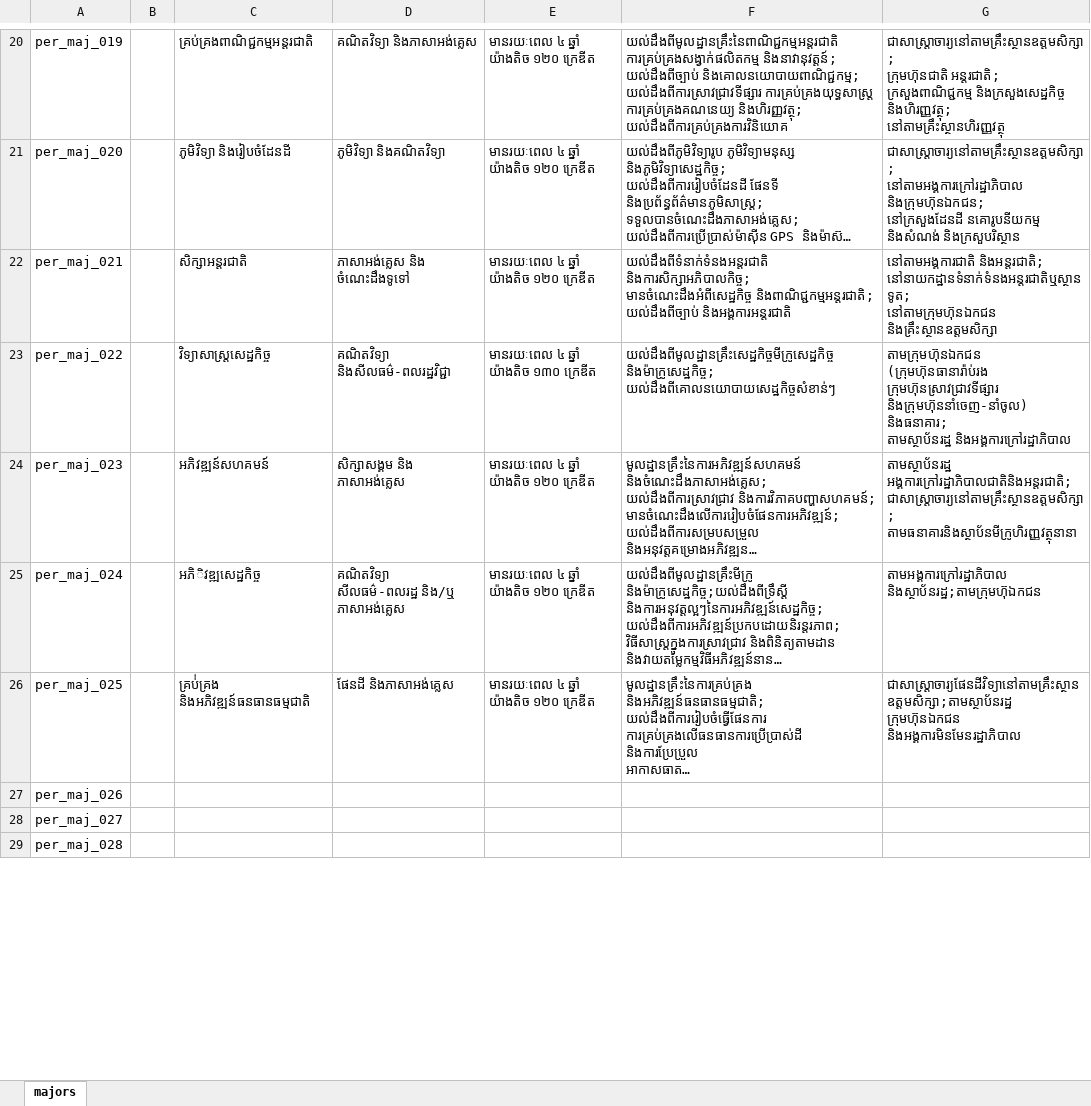
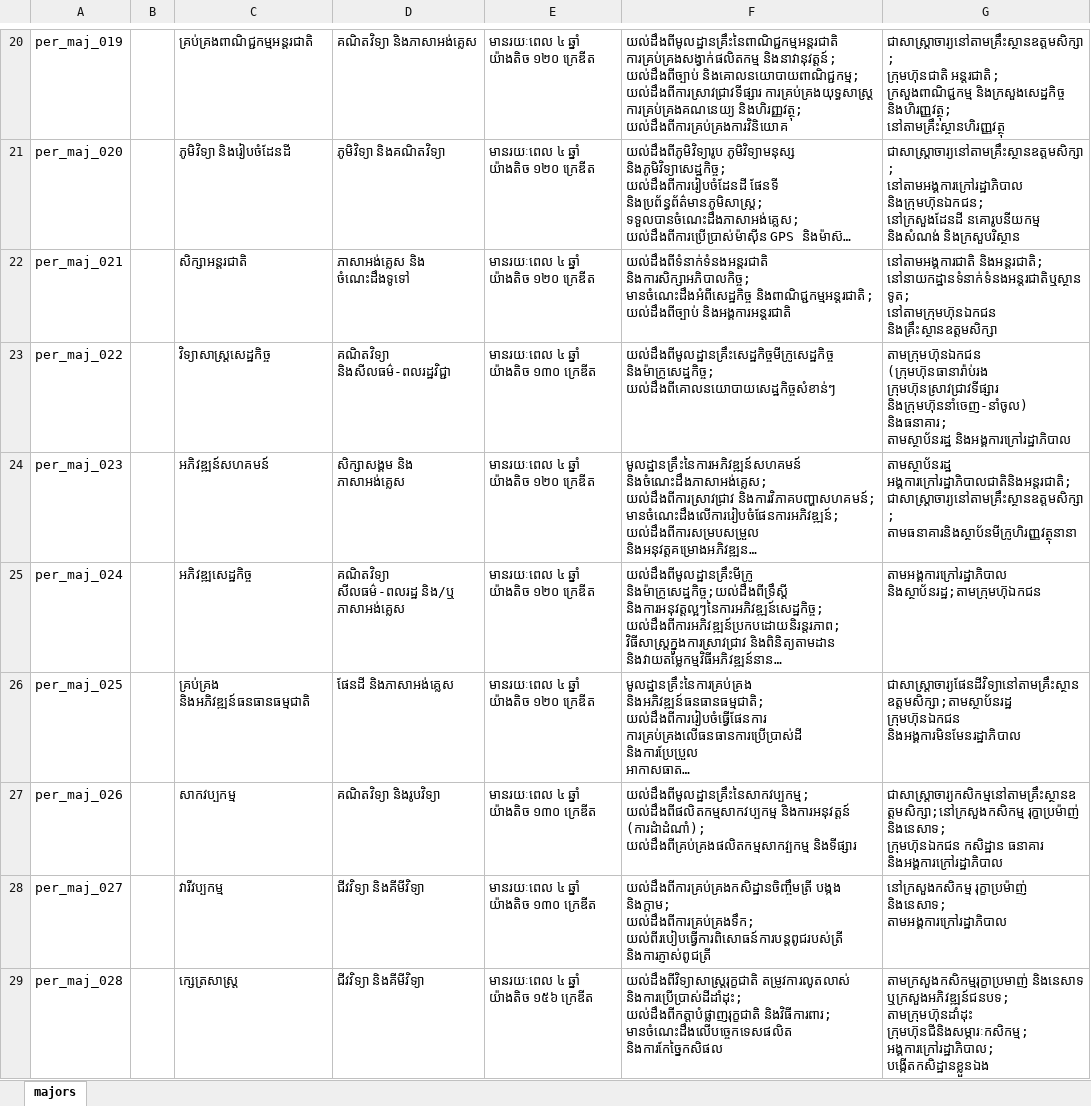
Before and after one commit to ilabsea/trey_visay_api, an Excel workbook: db/csv/major_options_for_higher_education.xlsx, sheet majors, drawn as a sheet; only a part is shown, gaps mark what is left out; long unchanged cells end in …; values as stored, in another font and other column widths than the file's, no borders; charts and pictures not drawn; ↵ is a line break in a cell; the diff covers the shown part only; the diff names each change by its address in the sheet, - before the commit and + after, or states it on an @@ line.

Commit message:
add middle table for career and personality category

```diff
--- a/db/csv/major_options_for_higher_education.xlsx (sheet majors)
+++ b/db/csv/major_options_for_higher_education.xlsx (sheet majors)
-C25: អភិិវឌ្ឍសេដ្ឋកិច្ច
+C25: អភិវឌ្ឍសេដ្ឋកិច្ច
-C26: គ្រប់់គ្រង និងអភិវឌ្ឍន៍ធនធានធម្មជាតិ
+C26: គ្រប់គ្រង និងអភិវឌ្ឍន៍ធនធានធម្មជាតិ
-C27: (empty)
+C27: សាកវប្បកម្ម
-D27: (empty)
+D27: គណិតវិទ្យា និងរូបវិទ្យា
-E27:E28: (empty)
+E27:E28: មានរយៈពេល ៤ ឆ្នាំ យ៉ាងតិច ១៣០ ក្រេឌីត
-F27: (empty)
+F27: យល់ដឹងពីមូលដ្ឋានគ្រឹះនៃសាកវប្បកម្ម; ↵ យល់ដឹងពីផលិតកម្មសាកវប្បកម្ម និងការអនុវត្តន៍ (ការដំាដំណាំ); ↵ យល់ដឹងពីគ្រប់គ្រងផលិតកម្មសាកវ្បកម្ម និងទីផ្សារ
-G27: (empty)
+G27: ជាសាស្ត្រាចារ្យកសិកម្មនៅតាមគ្រឹះស្ថានឧត្តមសិក្សា;នៅក្រសួងកសិកម្ម រុក្ខាប្រម៉ាញ់ និងនេសាទ; ↵ ក្រុមហ៊ុនឯកជន កសិដ្ឋាន ធនាគារ និងអង្គការក្រៅរដ្ឋាភិបាល
-C28: (empty)
+C28: វារីវប្បកម្ម
-D28:D29: (empty)
+D28:D29: ជីវវិទ្យា និងគីមីវិទ្យា
-F28: (empty)
+F28: យល់ដឹងពីការគ្រប់គ្រងកសិដ្ឋានចិញ្ចឹមត្រី បង្កង និងក្ដាម; ↵ យល់ដឹងពីការគ្រប់គ្រងទឹក; ↵ យល់ពីរបៀបធ្វើការពិសោធន៍ការបន្ដពូជរបស់ត្រី និងការភ្ញាស់ពូជត្រី
-G28: (empty)
+G28: នៅក្រសួងកសិកម្ម រុក្ខាប្រម៉ាញ់ និងនេសាទ; ↵ តាមអង្គការក្រៅរដ្ឋាភិបាល
-C29: (empty)
+C29: ក្សេត្រសាស្ត្រ
-E29: (empty)
+E29: មានរយៈពេល ៤ ឆ្នាំ យ៉ាងតិច ១៥៦ ក្រេឌីត
-F29: (empty)
+F29: យល់ដឹងពីវិទ្យាសាស្ត្ររុក្ខជាតិ តម្រូវការលូតលាស់ និងការប្រើប្រាស់ដីដាំដុះ; ↵ យល់ដឹងពីកត្តាបំផ្លាញរុក្ខជាតិ និងវិធីការពារ; ↵ មានចំណេះដឹងលើបច្ចេកទេសផលិត និងការកែច្នៃកសិផល
-G29: (empty)
+G29: តាមក្រសួងកសិកម្មរុក្ខាប្រមាញ់ និងនេសាទ ឬក្រសួងអភិវឌ្ឍន៍ជនបទ; ↵ តាមក្រុមហ៊ុនដាំដុះ ក្រុមហ៊ុនជីនិងសម្ភារៈកសិកម្ម; ↵ អង្គការក្រៅរដ្ឋាភិបាល; ↵ បង្កើតកសិដ្ឋានខ្លួនឯង
```
Also changed, not shown: 324 edited cells elsewhere in this sheet, db/csv/personality_category_majors_and_careers.xlsx, 6 other files.
